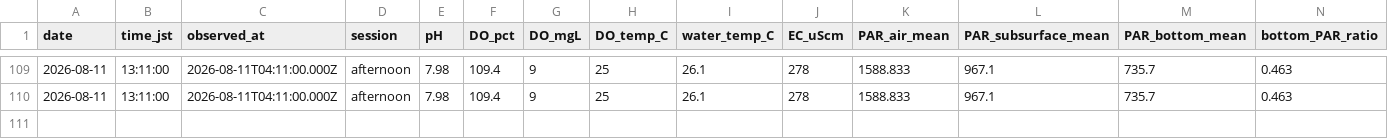
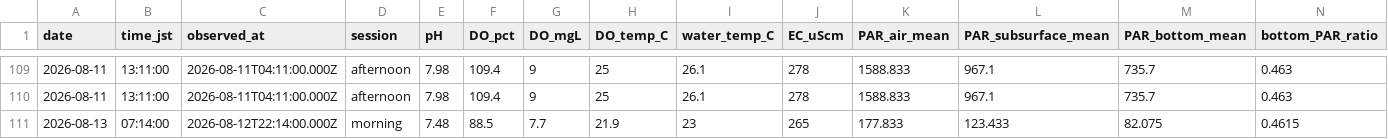
Before and after one commit to hiroshi75/ohgurigawa-water-observatory, a CSV file: data/observations.csv, drawn as a sheet; only a part is shown, gaps mark what is left out; rows hold the shown columns only; the diff names each change by its address in the sheet, - before the commit and + after, or states it on an @@ line.

Commit message:
Publish observation data 2026-08-13

```diff
--- a/data/observations.csv
+++ b/data/observations.csv
+row 111: 2026-08-13 | 07:14:00 | 2026-08-12T22:14:00.000Z | morning | 7.48 | 88.5 | 7.7 | 21.9 | 23 | 265 | 177.833 | 123.433 | 82.075 | 0.4615
```
Also changed, not shown: data/daily_metrics.csv, 7 other files.
